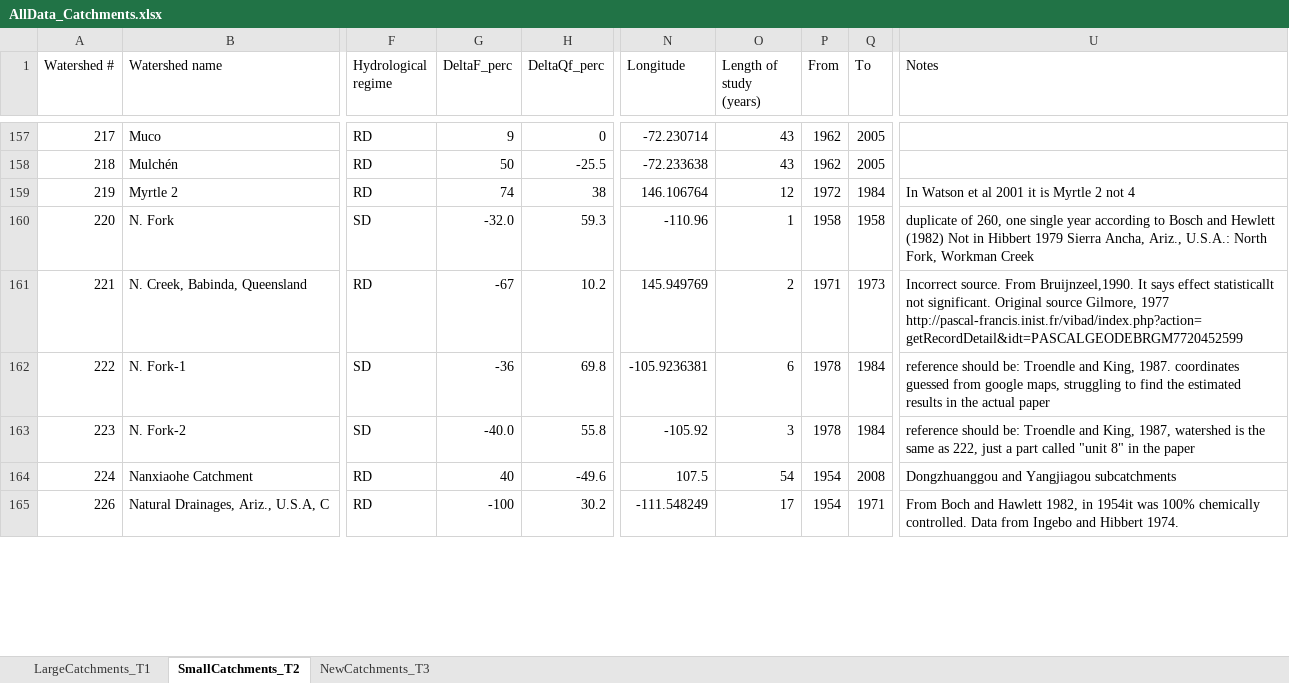
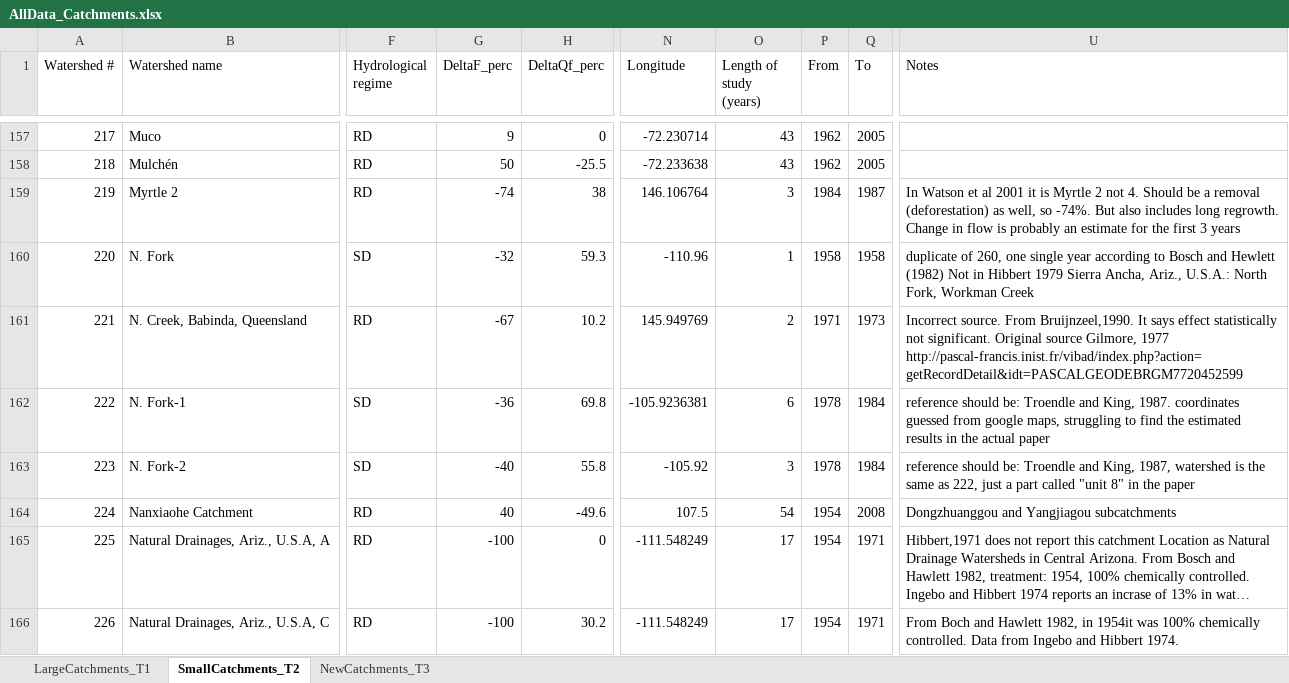
Before and after one commit to WillemVervoort/Forest_and_water, an Excel workbook: data/AllData_Catchments.xlsx, sheet SmallCatchments_T2, drawn as a sheet; only a part is shown, gaps mark what is left out; long unchanged cells end in …; values as stored, in another font and other column widths than the file's, no cell formats; the diff covers the shown part only; the diff names each change by its address in the sheet, - before the commit and + after, or states it on an @@ line.

```diff
--- a/data/AllData_Catchments.xlsx (sheet SmallCatchments_T2)
+++ b/data/AllData_Catchments.xlsx (sheet SmallCatchments_T2)
-G159 (DeltaF_perc): 74
+G159 (DeltaF_perc): -74
-O159 (Length of study (years)): 12
+O159 (Length of study (years)): 3
-P159 (From): 1972
+P159 (From): 1984
-Q159 (To): 1984
+Q159 (To): 1987
-U159 (Notes): …2 not 4
+U159 (Notes): …2 not 4. Should be a removal (deforestation) as well, so -74%. But also includes long regrowth. Change in flow is probably an estimate for the first 3 years
-G160 (DeltaF_perc): -32.0
+G160 (DeltaF_perc): -32
-U161 (Notes): …says effect statisticallt not significant.…
+U161 (Notes): …says effect statistically not significant.…
-G163 (DeltaF_perc): -40.0
+G163 (DeltaF_perc): -40
@@ row 166 moved to row 165: 225 @@
```
Also changed, not shown: 2 added rows, 2 removed rows, 3 moved rows and 90 edited cells elsewhere in this sheet, cell formats, formulas that keep their value, 8 other files.
